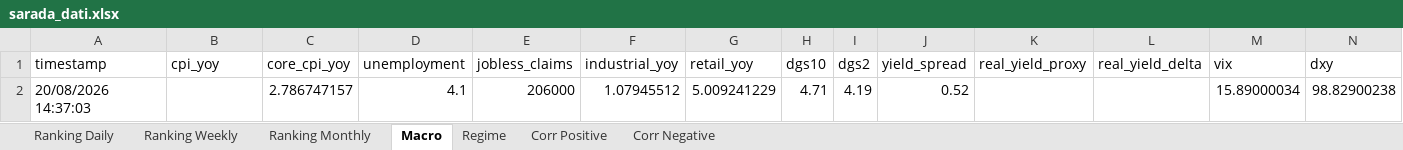
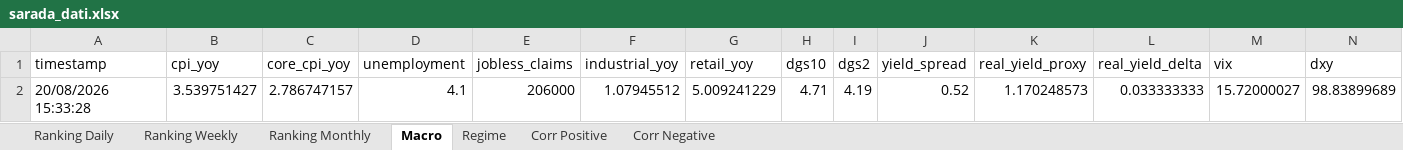
Before and after one commit to giapal96-star/jennifer-trading-dashbord, an Excel workbook: docs/sarada_dati.xlsx, sheet Macro, drawn as a sheet; only a part is shown; values as stored, in another font and other column widths than the file's, no borders; removed rows and columns are numbered as before the commit, all else as after; rows hold the shown columns only; the diff names each change by its address in the sheet, - before the commit and + after, or states it on an @@ line.

```diff
--- a/docs/sarada_dati.xlsx (sheet Macro)
+++ b/docs/sarada_dati.xlsx (sheet Macro)
-row 2: 20/08/2026 14:37:03 |  | 2.786747157 | 4.1 | 206000 | 1.07945512 | 5.009241229 | 4.71 | 4.19 | 0.52 |  |  | 15.89000034 | 98.82900238
+row 2: 20/08/2026 15:33:28 | 3.539751427 | 2.786747157 | 4.1 | 206000 | 1.07945512 | 5.009241229 | 4.71 | 4.19 | 0.52 | 1.170248573 | 0.033333333 | 15.72000027 | 98.83899689
```
Also changed, not shown: sheet Ranking Daily, sheet Ranking Weekly, sheet Ranking Monthly, sheet Corr Negative, sheet Corr Positive, sheet Regime, 2 other files.
